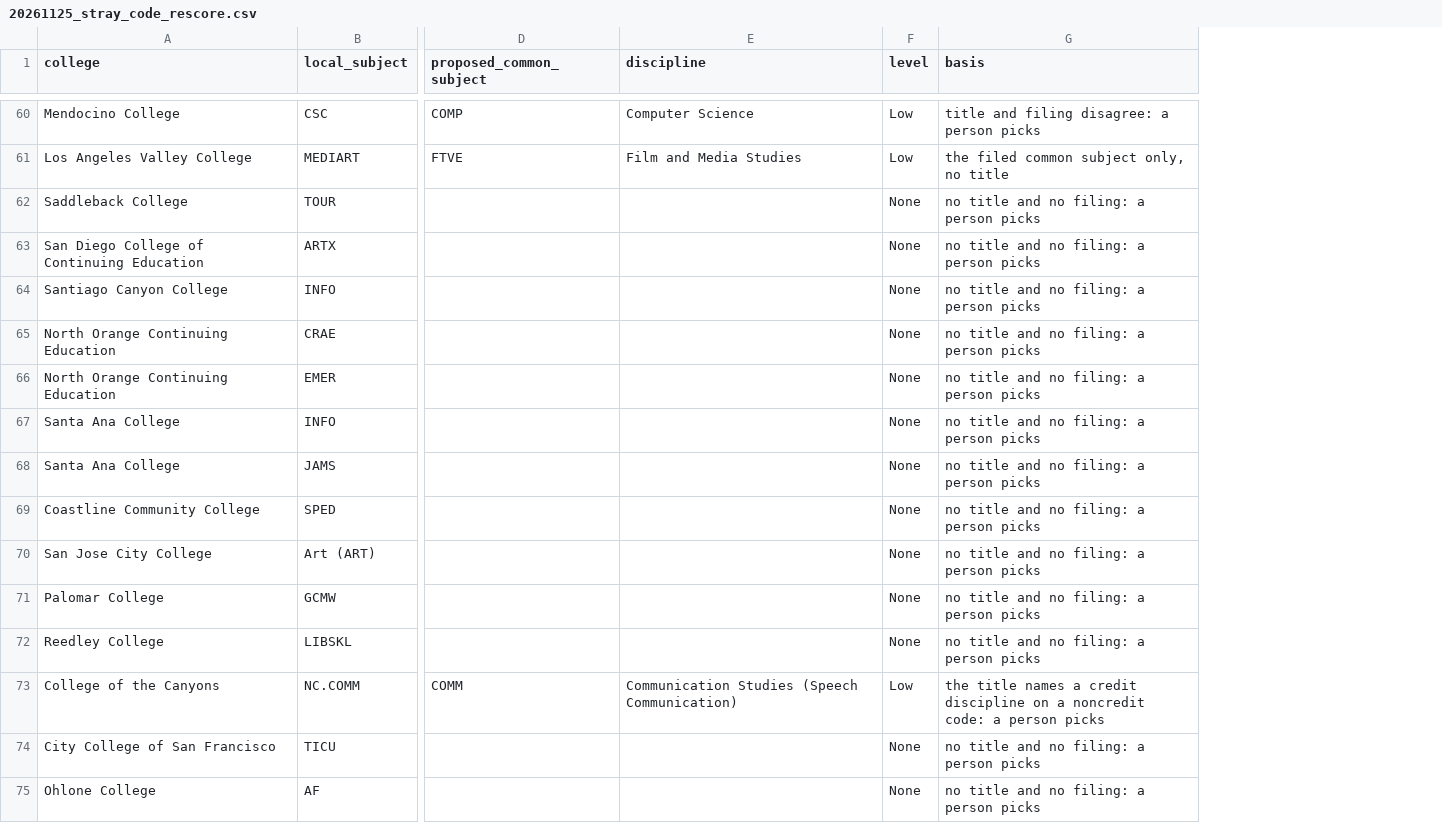
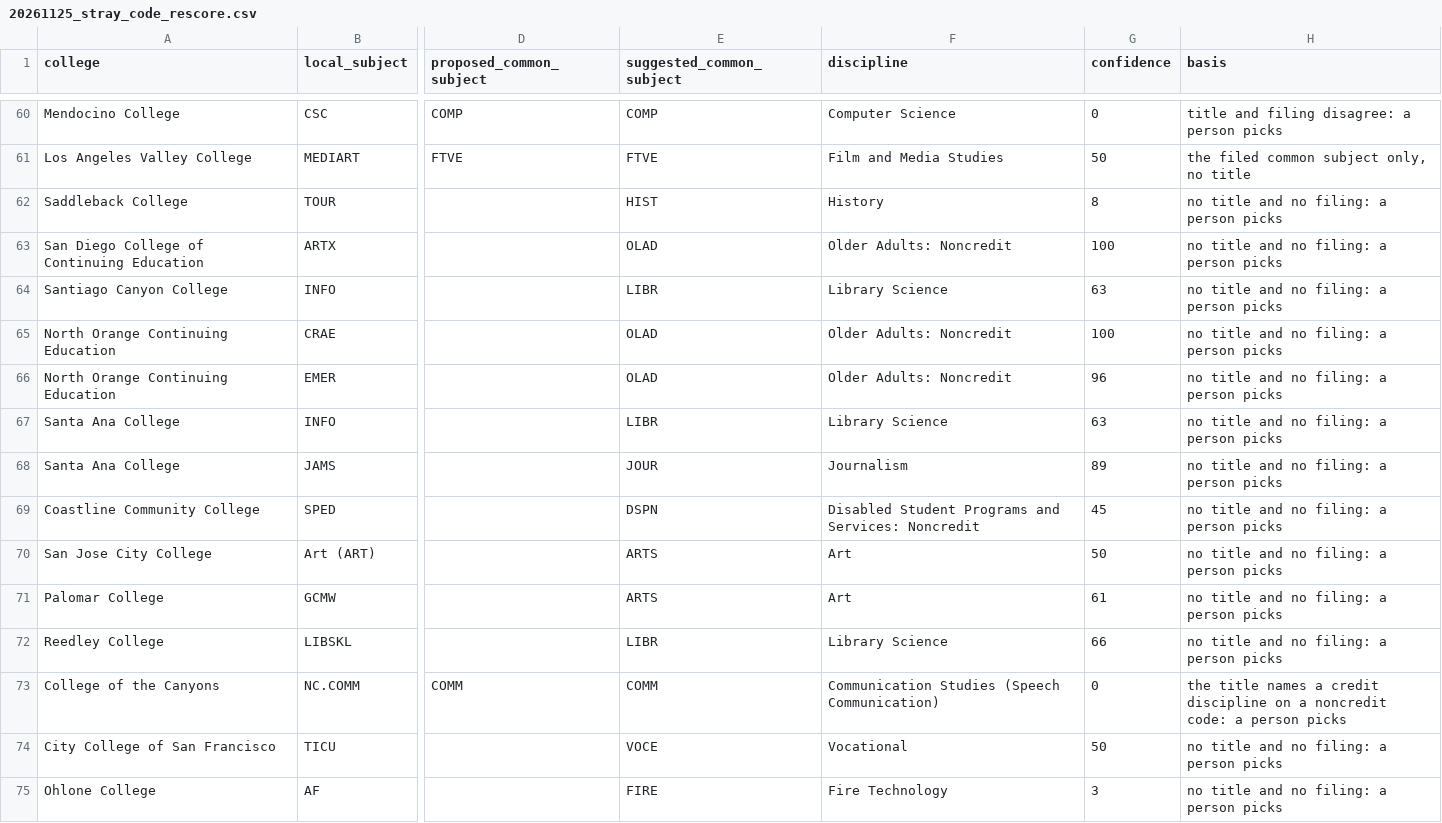
Before and after one commit to CPL-Initiative/cpl-project-tracker, a CSV file: kb/subject_title_hunt/20261125_stray_code_rescore.csv, drawn as a sheet; only a part is shown, gaps mark what is left out; removed rows and columns are numbered as before the commit, all else as after; the diff covers the shown part only; the diff names each change by its address in the sheet, - before the commit and + after, or states it on an @@ line.

```diff
--- a/kb/subject_title_hunt/20261125_stray_code_rescore.csv
+++ b/kb/subject_title_hunt/20261125_stray_code_rescore.csv
+column E (suggested_common_subject), rows 60-75: COMP | FTVE | HIST | OLAD | LIBR | OLAD | OLAD | LIBR | JOUR | DSPN | ARTS | ARTS | LIBR | COMM | VOCE | FIRE
-column F (level), rows 60-75: Low | Low | None | None | None | None | None | None | None | None | None | None | None | Low | None | None
+column G (confidence), rows 60-75: 0 | 50 | 8 | 100 | 63 | 100 | 96 | 63 | 89 | 45 | 50 | 61 | 66 | 0 | 50 | 3
-F62 (discipline): (empty)
+F62 (discipline): History
-F63 (discipline): (empty)
+F63 (discipline): Older Adults: Noncredit
-F64 (discipline): (empty)
+F64 (discipline): Library Science
-F65:F66 (discipline): (empty)
+F65:F66 (discipline): Older Adults: Noncredit
-F67 (discipline): (empty)
+F67 (discipline): Library Science
-F68 (discipline): (empty)
+F68 (discipline): Journalism
-F69 (discipline): (empty)
+F69 (discipline): Disabled Student Programs and Services: Noncredit
-F70:F71 (discipline): (empty)
+F70:F71 (discipline): Art
-F72 (discipline): (empty)
+F72 (discipline): Library Science
-F74 (discipline): (empty)
+F74 (discipline): Vocational
-F75 (discipline): (empty)
+F75 (discipline): Fire Technology
```
Also changed, not shown: 31 edited cells elsewhere in this file, 7 other files.
